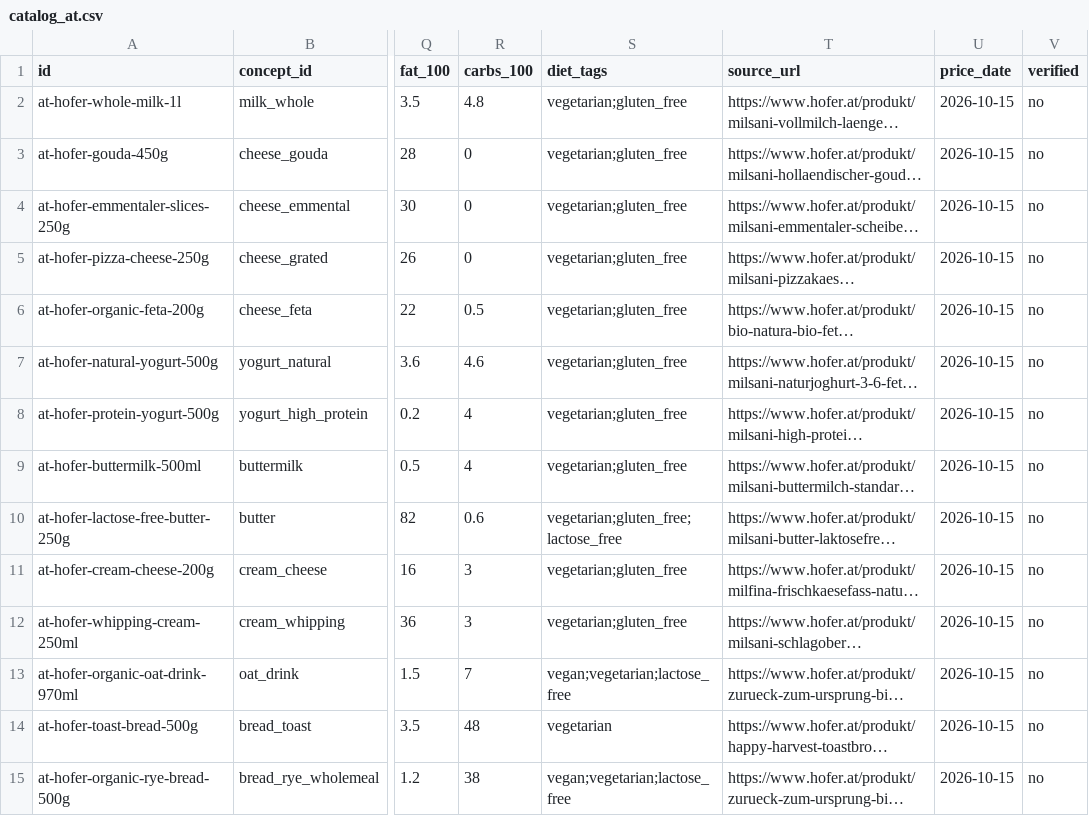
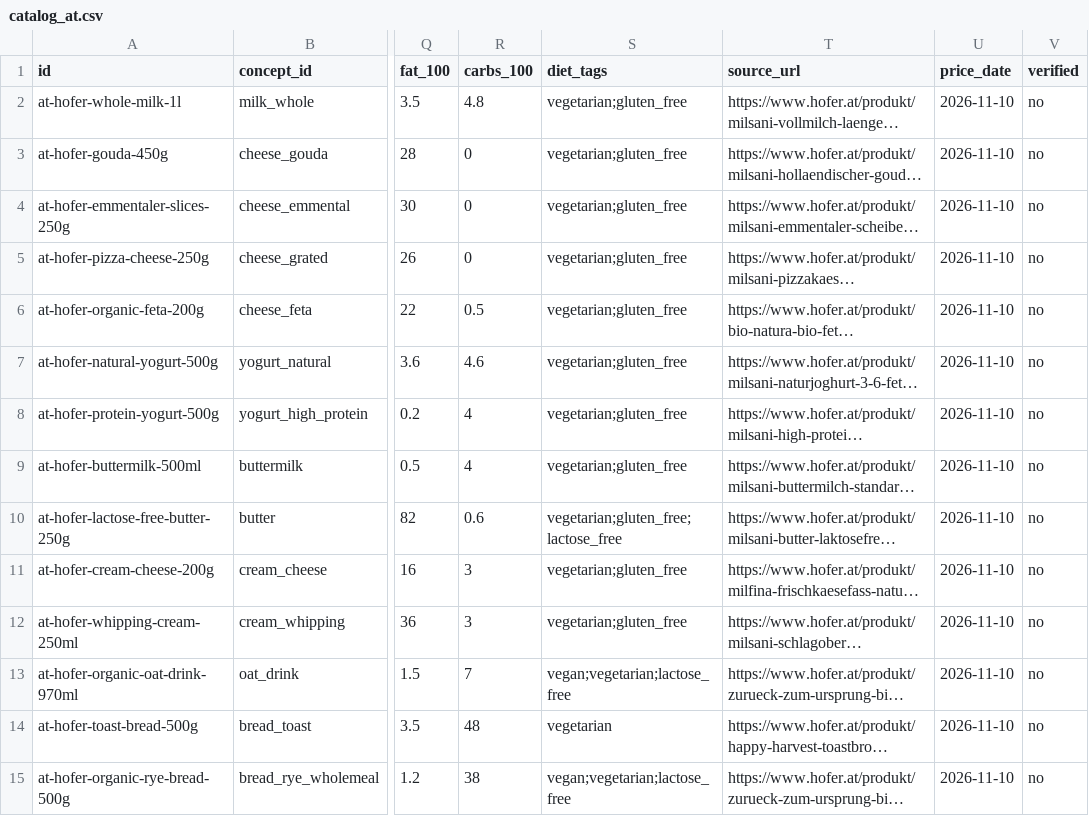
Before and after one commit to IvanSytnik/shopsmart-ai, a CSV file: backend/data_src/catalog_at.csv, drawn as a sheet; only a part is shown, gaps mark what is left out; long unchanged cells end in …; the diff covers the shown part only; the diff names each change by its address in the sheet, - before the commit and + after, or states it on an @@ line.

Commit message:
chore(catalog): update Billa and Hofer prices via price scanner (2026-11-10)
- Billa: 7 regular prices changed, 43 confirmed; grapes and mushrooms
  confirmed from the promotions page (their product pages answer 404).
- Hofer: 31 prices confirmed.
- catalog.json rebuilt (version at-2026-11-10).
- README: create the venv with python3.

```diff
--- a/backend/data_src/catalog_at.csv
+++ b/backend/data_src/catalog_at.csv
-U2:U15 (price_date): 2026-10-15
+U2:U15 (price_date): 2026-11-10
```
Also changed, not shown: 74 edited cells elsewhere in this file, 2 other files.
